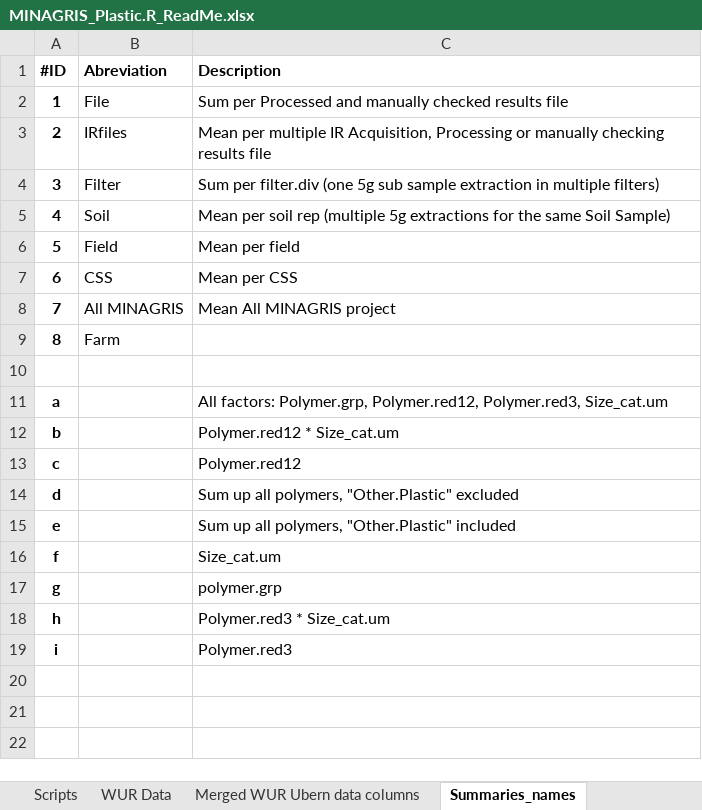
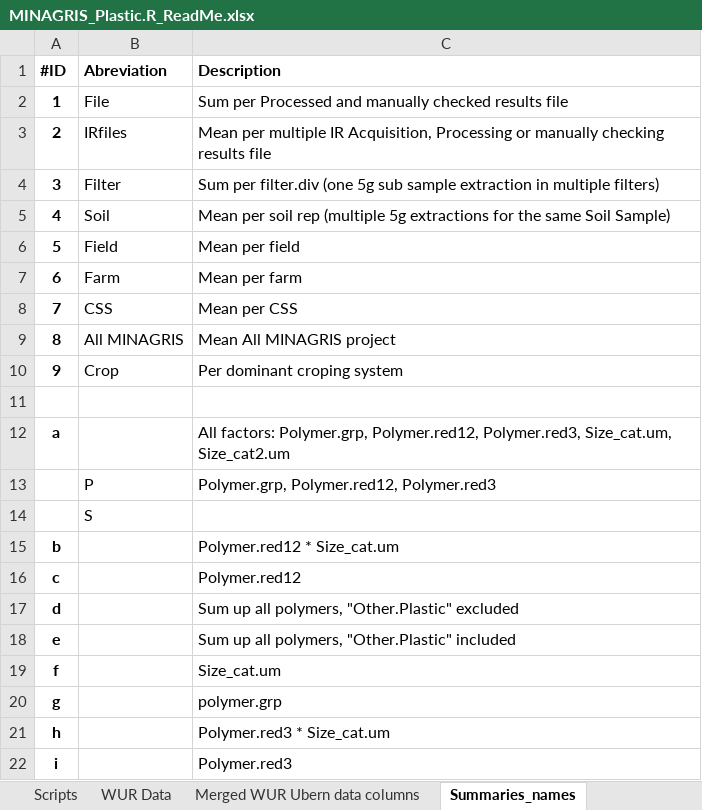
Before and after one commit to NGBeriot/MINAGRIS_Microplastic_Soil_Assessmnent, an Excel workbook: MINAGRIS_Plastic.R_ReadMe.xlsx, sheet Summaries_names, drawn as a sheet; values as stored, in another font and other column widths than the file's, no borders; removed rows and columns are numbered as before the commit, all else as after; the diff names each change by its address in the sheet, - before the commit and + after, or states it on an @@ line.

Commit message:
Updates because of the Ubern calculation: - adding Filter_div (/!\ manual selection of samples in Ubern!) - harmonize all _Names to _names '-Visualize CSS11 Farm 10 - visualise per crop

```diff
--- a/MINAGRIS_Plastic.R_ReadMe.xlsx (sheet Summaries_names)
+++ b/MINAGRIS_Plastic.R_ReadMe.xlsx (sheet Summaries_names)
+row 7: 6 | Farm | Mean per farm
@@ column A (#ID) renumbered between rows 8 and 9 @@
-row 9: 8 | Farm
+row 10: 9 | Crop | Per dominant croping system
-C12 (Description): …Polymer.red12, Polymer.red3, Size_cat.um
+C12 (Description): …Polymer.red12, Polymer.red3, Size_cat.um, Size_cat2.um
+row 13:  | P | Polymer.grp, Polymer.red12, Polymer.red3
+row 14:  | S
```
Also changed, not shown: 12 other files.
